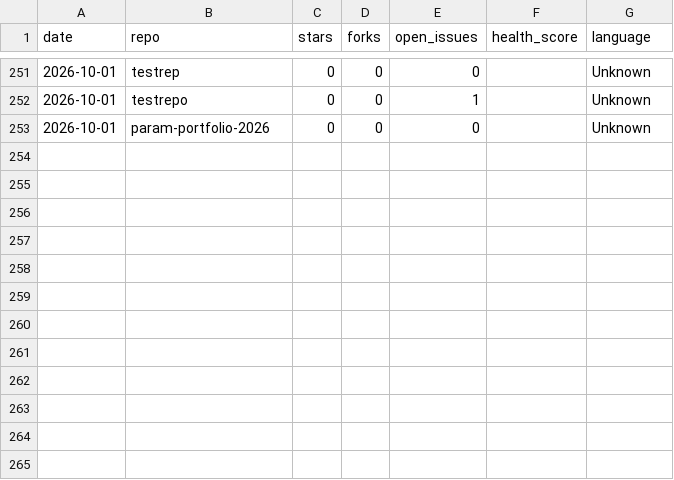
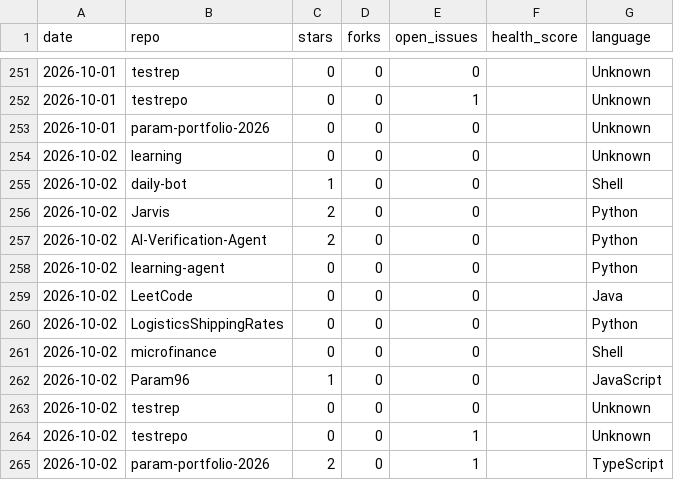
Before and after one commit to Param96/daily-bot, a CSV file: stats/repo-stats.csv, drawn as a sheet; only a part is shown, gaps mark what is left out.

Commit message:
chore: update daily repo stats dashboard

```diff
--- a/stats/repo-stats.csv
+++ b/stats/repo-stats.csv
@@ -253 +253,13 @@ date,repo,stars,forks,open_issues,health_score,language
 2026-10-01,param-portfolio-2026,0,0,0,,Unknown
+2026-10-02,learning,0,0,0,,Unknown
+2026-10-02,daily-bot,1,0,0,,Shell
+2026-10-02,Jarvis,2,0,0,,Python
+2026-10-02,AI-Verification-Agent,2,0,0,,Python
+2026-10-02,learning-agent,0,0,0,,Python
+2026-10-02,LeetCode,0,0,0,,Java
+2026-10-02,LogisticsShippingRates,0,0,0,,Python
+2026-10-02,microfinance,0,0,0,,Shell
+2026-10-02,Param96,1,0,0,,JavaScript
+2026-10-02,testrep,0,0,0,,Unknown
+2026-10-02,testrepo,0,0,1,,Unknown
+2026-10-02,param-portfolio-2026,2,0,1,,TypeScript
```
